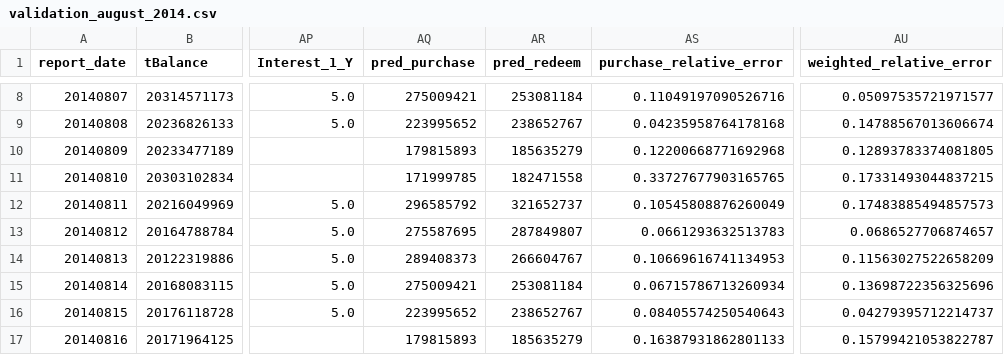
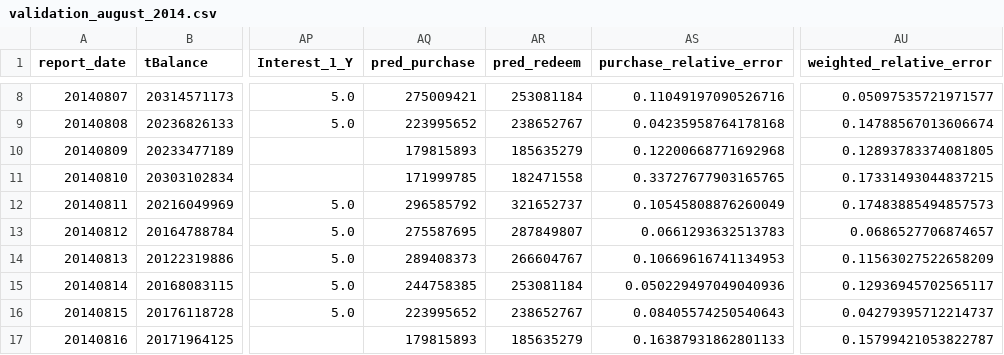
Before and after one commit to makabaka165/tianchi_funds, a CSV file: output/validation_august_2014.csv, drawn as a sheet; only a part is shown, gaps mark what is left out; the diff names each change by its address in the sheet, - before the commit and + after, or states it on an @@ line.

Commit message:
Add day 14 purchase adjustment

```diff
--- a/output/validation_august_2014.csv
+++ b/output/validation_august_2014.csv
-AQ15 (pred_purchase): 275009421
+AQ15 (pred_purchase): 244758385
-AS15 (purchase_relative_error): 0.06715786713260934
+AS15 (purchase_relative_error): 0.050229497049040936
-AU15 (weighted_relative_error): 0.13698722356325696
+AU15 (weighted_relative_error): 0.12936945702565117
```
Also changed, not shown: output/rolling_validation_2014_05_08.csv, output/tc_comp_predict_table.csv, 5 other files.
